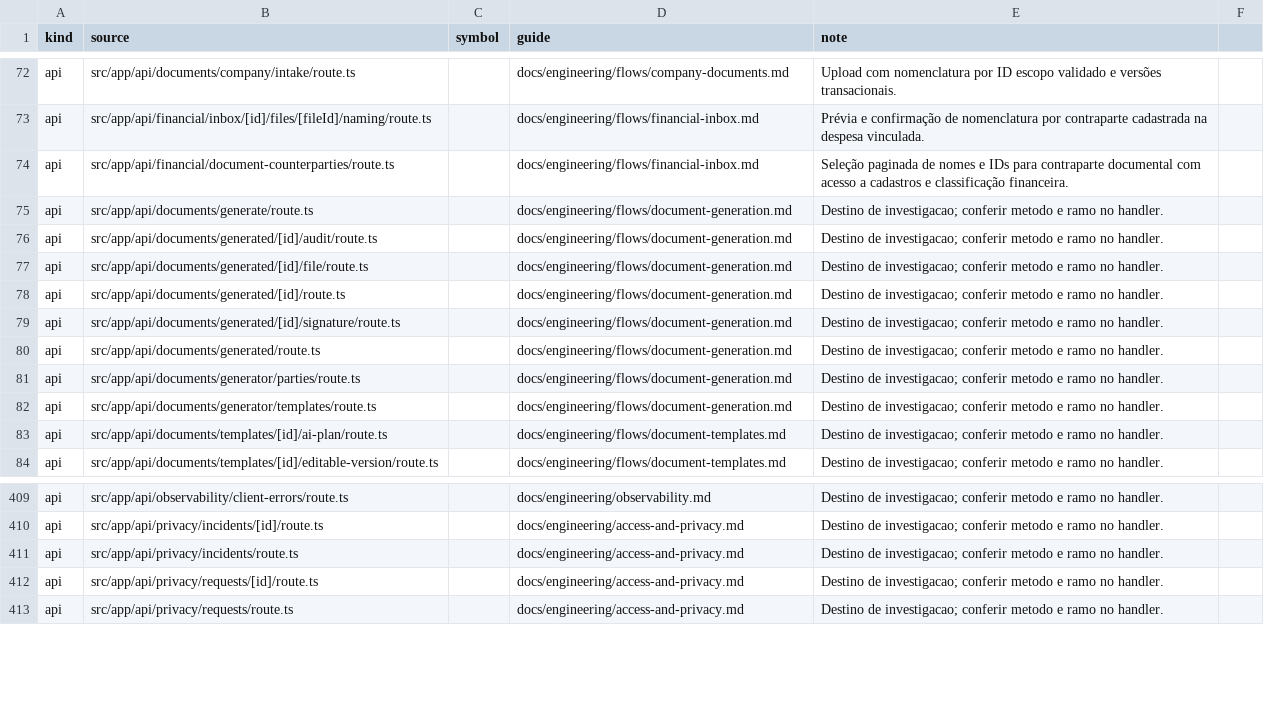
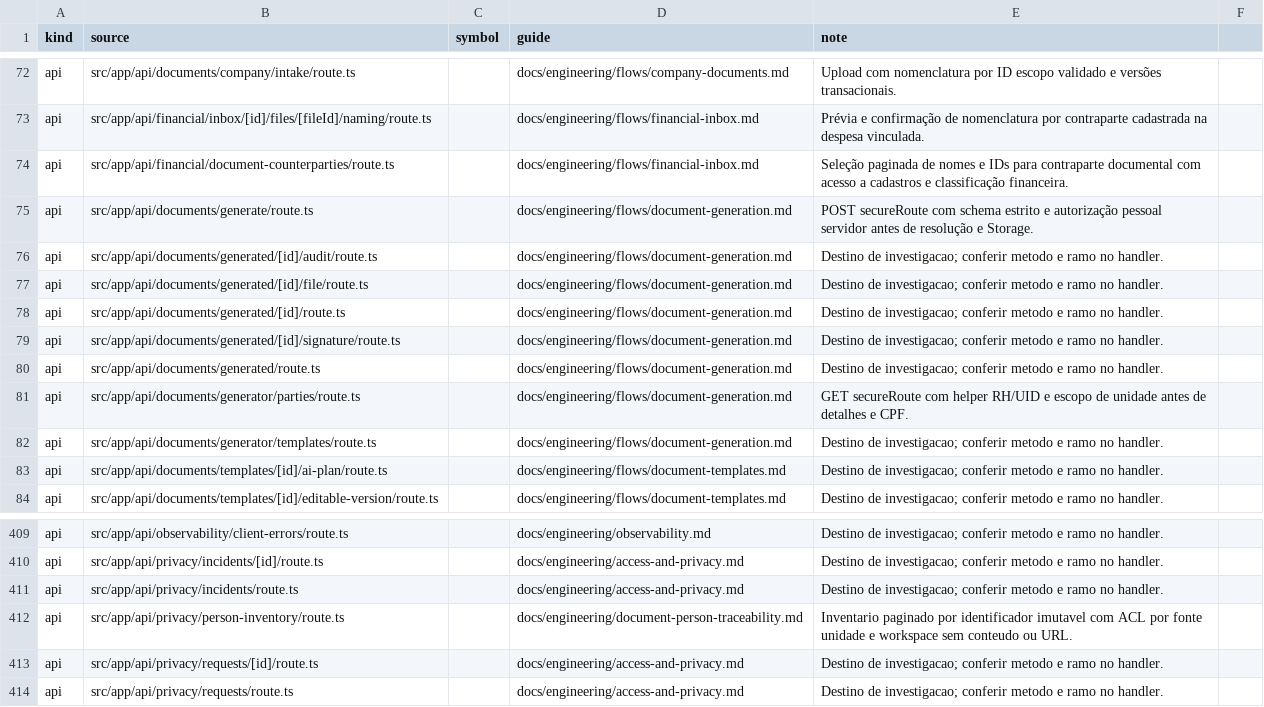
Before and after one commit to administrativo-art/Coala-OP, a CSV file: docs/engineering/surface-flow-matrix.csv, drawn as a sheet; only a part is shown, gaps mark what is left out.

Commit message:
chore(privacy): audit legacy links and require source registration

```diff
--- a/docs/engineering/surface-flow-matrix.csv
+++ b/docs/engineering/surface-flow-matrix.csv
@@ -74,3 +74,3 @@ api,src/app/api/financial/inbox/[id]/files/[fileId]/naming/route.ts,,docs/engine
 api,src/app/api/financial/document-counterparties/route.ts,,docs/engineering/flows/financial-inbox.md,Seleção paginada de nomes e IDs para contraparte documental com acesso a cadastros e classificação financeira.
-api,src/app/api/documents/generate/route.ts,,docs/engineering/flows/document-generation.md,Destino de investigacao; conferir metodo e ramo no handler.
+api,src/app/api/documents/generate/route.ts,,docs/engineering/flows/document-generation.md,POST secureRoute com schema estrito e autorização pessoal servidor antes de resolução e Storage.
 api,src/app/api/documents/generated/[id]/audit/route.ts,,docs/engineering/flows/document-generation.md,Destino de investigacao; conferir metodo e ramo no handler.
@@ -80,3 +80,3 @@ api,src/app/api/documents/generated/[id]/signature/route.ts,,docs/engineering/fl
 api,src/app/api/documents/generated/route.ts,,docs/engineering/flows/document-generation.md,Destino de investigacao; conferir metodo e ramo no handler.
-api,src/app/api/documents/generator/parties/route.ts,,docs/engineering/flows/document-generation.md,Destino de investigacao; conferir metodo e ramo no handler.
+api,src/app/api/documents/generator/parties/route.ts,,docs/engineering/flows/document-generation.md,GET secureRoute com helper RH/UID e escopo de unidade antes de detalhes e CPF.
 api,src/app/api/documents/generator/templates/route.ts,,docs/engineering/flows/document-generation.md,Destino de investigacao; conferir metodo e ramo no handler.
@@ -411,2 +411,3 @@ api,src/app/api/privacy/incidents/[id]/route.ts,,docs/engineering/access-and-pri
 api,src/app/api/privacy/incidents/route.ts,,docs/engineering/access-and-privacy.md,Destino de investigacao; conferir metodo e ramo no handler.
+api,src/app/api/privacy/person-inventory/route.ts,,docs/engineering/document-person-traceability.md,Inventario paginado por identificador imutavel com ACL por fonte unidade e workspace sem conteudo ou URL.
 api,src/app/api/privacy/requests/[id]/route.ts,,docs/engineering/access-and-privacy.md,Destino de investigacao; conferir metodo e ramo no handler.
```
Also changed, not shown: 28 other files.
